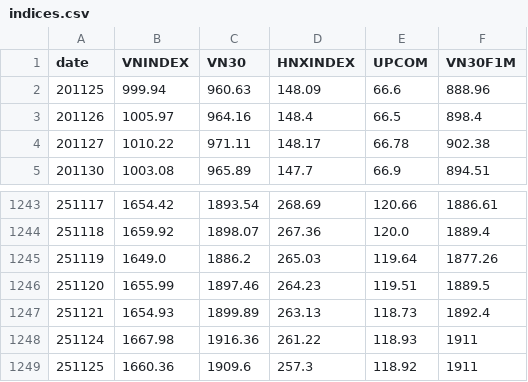
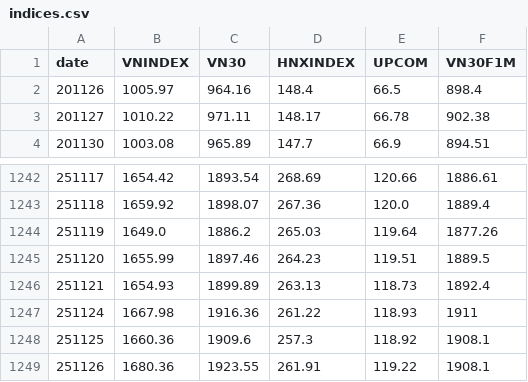
Before and after one commit to AICafe1/vnqa, a CSV file: docs/indices.csv, drawn as a sheet; only a part is shown, gaps mark what is left out.

```diff
--- a/docs/indices.csv
+++ b/docs/indices.csv
@@ -1,3 +1,2 @@
 date,VNINDEX,VN30,HNXINDEX,UPCOM,VN30F1M
-201125,999.94,960.63,148.09,66.6,888.96
 201126,1005.97,964.16,148.4,66.5,898.4
@@ -1248,2 +1247,3 @@ date,VNINDEX,VN30,HNXINDEX,UPCOM,VN30F1M
 251124,1667.98,1916.36,261.22,118.93,1911
-251125,1660.36,1909.6,257.3,118.92,1911
+251125,1660.36,1909.6,257.3,118.92,1908.1
+251126,1680.36,1923.55,261.91,119.22,1908.1
```
